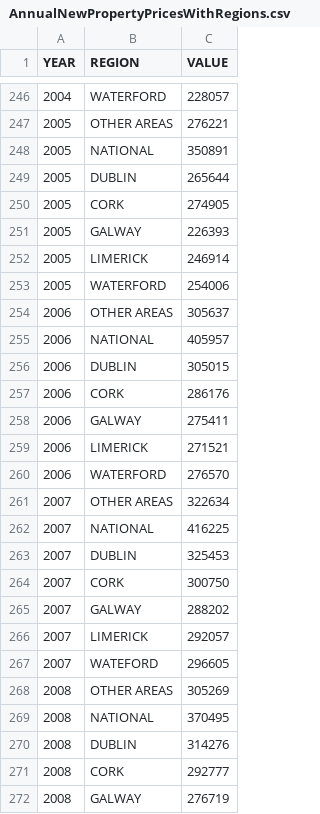
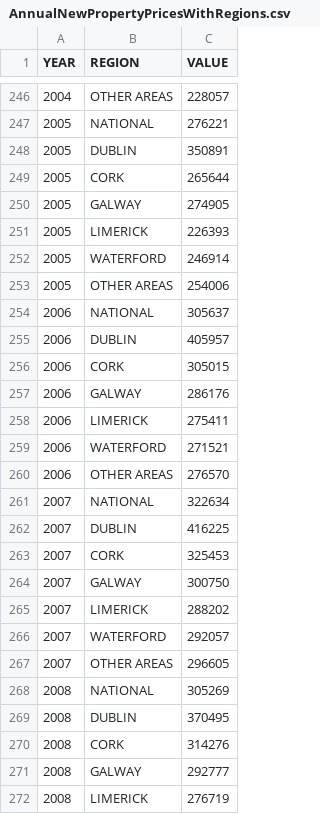
Before and after one commit to taaanmay/KDE-Group-K, a CSV file: data/AnnualNewPropertyPricesWithRegions.csv, drawn as a sheet; only a part is shown, gaps mark what is left out; the diff covers the shown part only.

```diff
--- a/data/AnnualNewPropertyPricesWithRegions.csv
+++ b/data/AnnualNewPropertyPricesWithRegions.csv
@@ -246,27 +246,27 @@
-2004,WATERFORD,228057
-2005,OTHER AREAS,276221
-2005,NATIONAL,350891
-2005,DUBLIN,265644
-2005,CORK,274905
-2005,GALWAY,226393
-2005,LIMERICK,246914
-2005,WATERFORD,254006
-2006,OTHER AREAS,305637
-2006,NATIONAL,405957
-2006,DUBLIN,305015
-2006,CORK,286176
-2006,GALWAY,275411
-2006,LIMERICK,271521
-2006,WATERFORD,276570
-2007,OTHER AREAS,322634
-2007,NATIONAL,416225
-2007,DUBLIN,325453
-2007,CORK,300750
-2007,GALWAY,288202
-2007,LIMERICK,292057
-2007,WATEFORD,296605
-2008,OTHER AREAS,305269
-2008,NATIONAL,370495
-2008,DUBLIN,314276
-2008,CORK,292777
-2008,GALWAY,276719
+2004,OTHER AREAS,228057
+2005,NATIONAL,276221
+2005,DUBLIN,350891
+2005,CORK,265644
+2005,GALWAY,274905
+2005,LIMERICK,226393
+2005,WATERFORD,246914
+2005,OTHER AREAS,254006
+2006,NATIONAL,305637
+2006,DUBLIN,405957
+2006,CORK,305015
+2006,GALWAY,286176
+2006,LIMERICK,275411
+2006,WATERFORD,271521
+2006,OTHER AREAS,276570
+2007,NATIONAL,322634
+2007,DUBLIN,416225
+2007,CORK,325453
+2007,GALWAY,300750
+2007,LIMERICK,288202
+2007,WATERFORD,292057
+2007,OTHER AREAS,296605
+2008,NATIONAL,305269
+2008,DUBLIN,370495
+2008,CORK,314276
+2008,GALWAY,292777
+2008,LIMERICK,276719
```
Also changed, not shown: 1 added row, 1 removed row and 104 edited cells elsewhere in this file, 3 other files.
